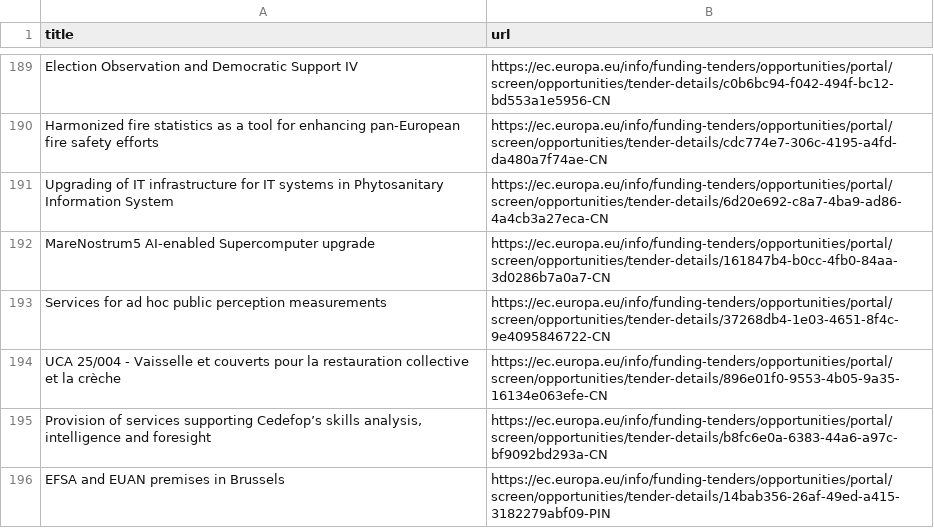
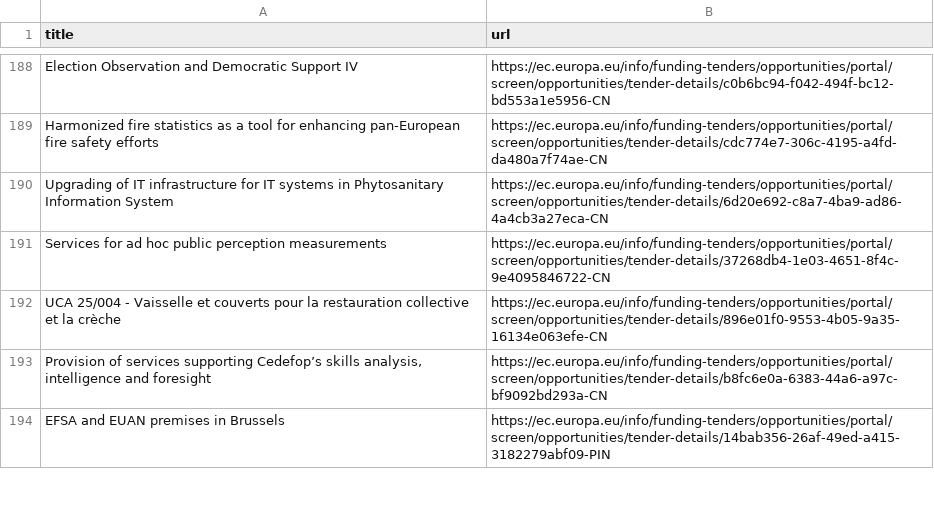
Before and after one commit to Lobal-coder/eufundsscraper, a CSV file: docs/tenders-list.csv, drawn as a sheet; only a part is shown, gaps mark what is left out; the diff covers the shown part only.

```diff
--- a/docs/tenders-list.csv
+++ b/docs/tenders-list.csv
@@ -191,3 +190,2 @@ title,url
 "Upgrading of IT infrastructure for IT systems in Phytosanitary Information System","https://ec.europa.eu/info/funding-tenders/opportunities/portal/screen/opportunities/tender-details/6d20e692-c8a7-4ba9-ad86-4a4cb3a27eca-CN"
-"MareNostrum5 AI-enabled Supercomputer upgrade","https://ec.europa.eu/info/funding-tenders/opportunities/portal/screen/opportunities/tender-details/161847b4-b0cc-4fb0-84aa-3d0286b7a0a7-CN"
 "Services for ad hoc public perception measurements","https://ec.europa.eu/info/funding-tenders/opportunities/portal/screen/opportunities/tender-details/37268db4-1e03-4651-8f4c-9e4095846722-CN"
```
Also changed, not shown: 4 added rows, 25 removed rows and 22 moved rows elsewhere in this file, docs/funding-list.csv, docs/tenders_enriched.csv, 8 other files.
